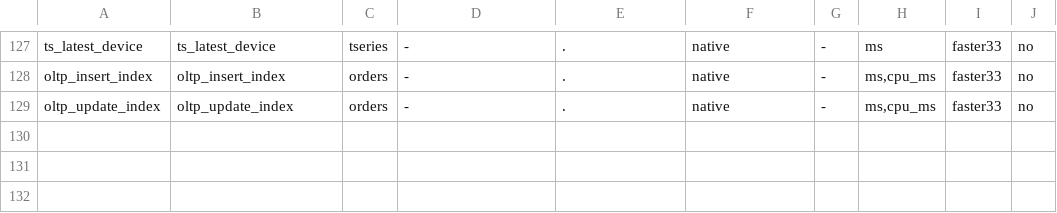
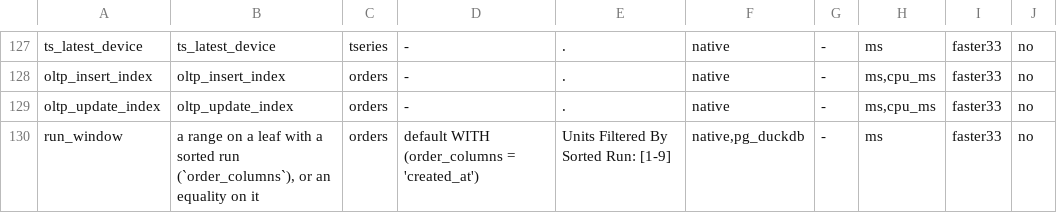
Before and after one commit to brauliobo/pg_sift, a TSV file: bench/cases.tsv, drawn as a sheet; only a part is shown, gaps mark what is left out.

Commit message:
bench: cases: run_window, a month-unaligned range on a column with a sorted run
A thirty-day range of a timestamp column that arrives in no order (no zone cuts a unit), with order_columns on it and a btree on the column in the native lane. Generated README and docs rows included.

```diff
--- a/bench/cases.tsv
+++ b/bench/cases.tsv
@@ -129 +129,2 @@ oltp_insert_index	oltp_insert_index	orders	-	.	native	-	ms,cpu_ms	faster33	no
 oltp_update_index	oltp_update_index	orders	-	.	native	-	ms,cpu_ms	faster33	no
+run_window	a range on a leaf with a sorted run (`order_columns`), or an equality on it	orders	default WITH (order_columns = 'created_at')	Units Filtered By Sorted Run: [1-9]	native,pg_duckdb	-	ms	faster33	no
```
Also changed, not shown: 1 other file.
